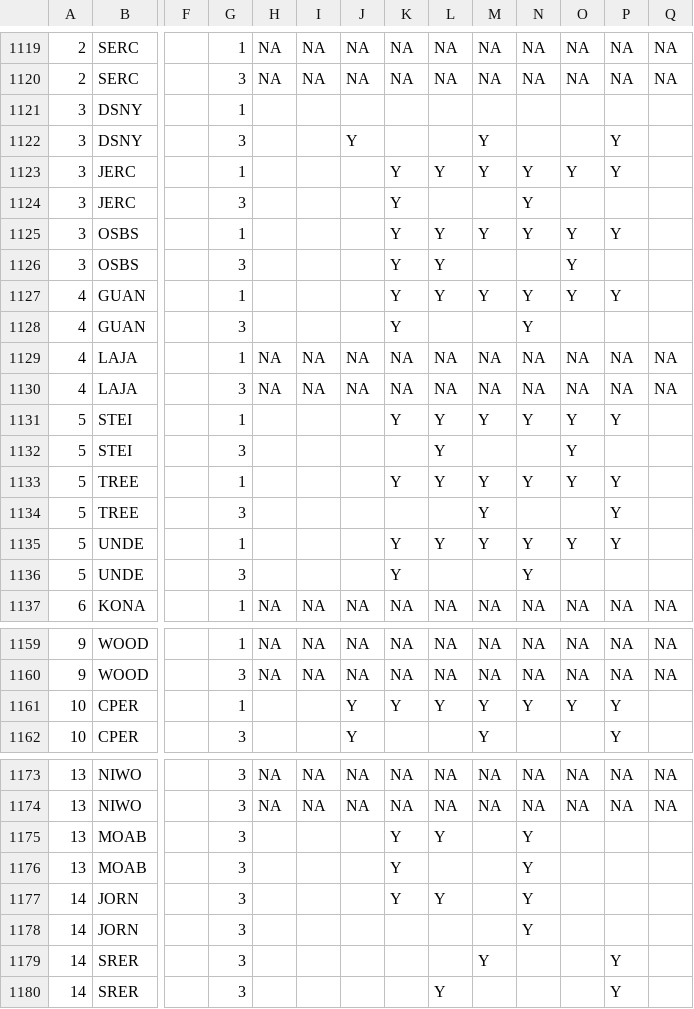
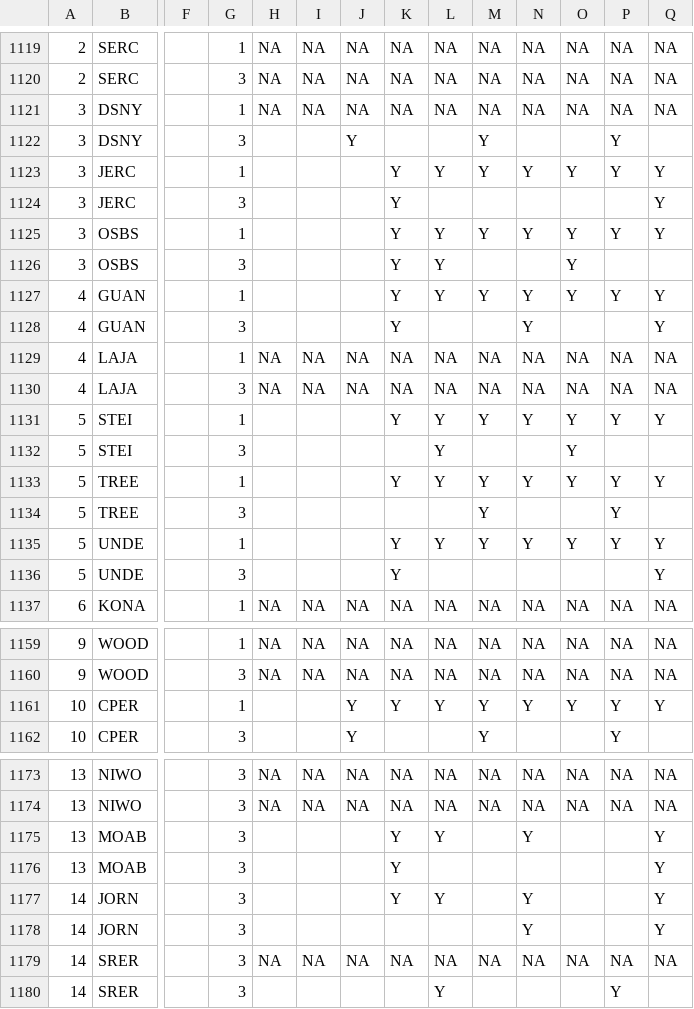
Before and after one commit to cklunch/sandbox, a CSV file: NEON-OS-DataAvailabilityBySiteByYear-v20170918.csv, drawn as a sheet; only a part is shown, gaps mark what is left out; the diff covers the shown part only; the diff names each change by its address in the sheet, - before the commit and + after, or states it on an @@ line.

Commit message:
completed updates to 10045 - @cklunch - file should be ready to go

```diff
--- a/NEON-OS-DataAvailabilityBySiteByYear-v20170918.csv
+++ b/NEON-OS-DataAvailabilityBySiteByYear-v20170918.csv
-H1121: (empty)
+H1121: NA
-I1121: (empty)
+I1121: NA
-J1121: (empty)
+J1121: NA
-K1121: (empty)
+K1121: NA
-L1121: (empty)
+L1121: NA
-M1121: (empty)
+M1121: NA
-N1121: (empty)
+N1121: NA
-O1121: (empty)
+O1121: NA
-P1121: (empty)
+P1121: NA
-Q1121: (empty)
+Q1121: NA
-Q1123:Q1125: (empty)
+Q1123:Q1125: Y
-N1124: Y
+N1124: (empty)
-Q1127:Q1128: (empty)
+Q1127:Q1128: Y
-Q1131: (empty)
+Q1131: Y
-Q1133: (empty)
+Q1133: Y
-Q1135:Q1136: (empty)
+Q1135:Q1136: Y
-N1136: Y
+N1136: (empty)
-Q1161: (empty)
+Q1161: Y
-Q1175:Q1178: (empty)
+Q1175:Q1178: Y
-N1176: Y
+N1176: (empty)
-H1179: (empty)
+H1179: NA
-I1179: (empty)
+I1179: NA
-J1179: (empty)
+J1179: NA
-K1179: (empty)
+K1179: NA
-L1179: (empty)
+L1179: NA
-M1179: Y
+M1179: NA
-N1179: (empty)
+N1179: NA
-O1179: (empty)
+O1179: NA
-P1179: Y
+P1179: NA
-Q1179: (empty)
+Q1179: NA
```
Also changed, not shown: 5 edited cells elsewhere in this file.
